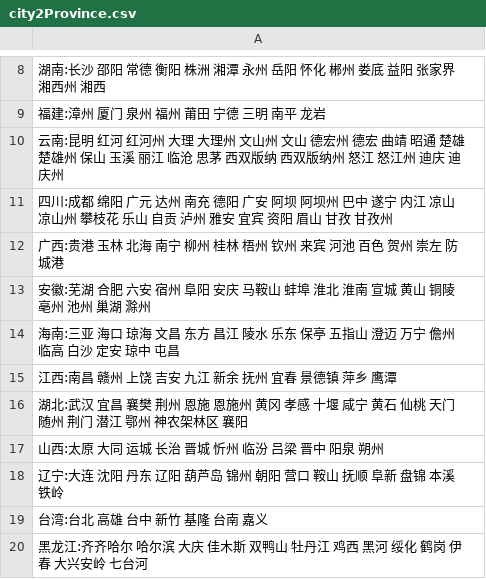
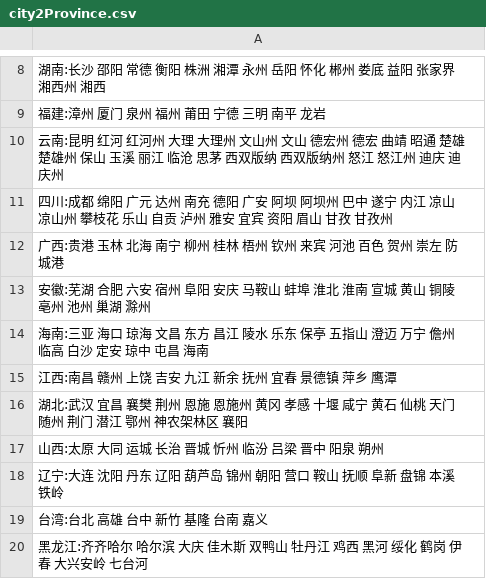
Before and after one commit to liangliangde/AutoHomeAnalysis, a CSV file: auto_data/city2Province.csv, drawn as a sheet; only a part is shown, gaps mark what is left out.

```diff
--- a/auto_data/city2Province.csv
+++ b/auto_data/city2Province.csv
@@ -13,3 +13,3 @@
 安徽:芜湖　 合肥　 六安　 宿州　 阜阳　 安庆　 马鞍山　 蚌埠　 淮北　 淮南　 宣城　 黄山　 铜陵　 亳州　 池州　 巢湖　 滁州　
-海南:三亚　 海口　 琼海　 文昌　 东方　 昌江　 陵水　 乐东　 保亭　 五指山　 澄迈　 万宁　 儋州　 临高　 白沙　 定安　 琼中　 屯昌　
+海南:三亚　 海口　 琼海　 文昌　 东方　 昌江　 陵水　 乐东　 保亭　 五指山　 澄迈　 万宁　 儋州　 临高　 白沙　 定安　 琼中　 屯昌　 海南　
 江西:南昌　 赣州　 上饶　 吉安　 九江　 新余　 抚州　 宜春　 景德镇　 萍乡　 鹰潭　
```
Also changed, not shown: 14 other files.
